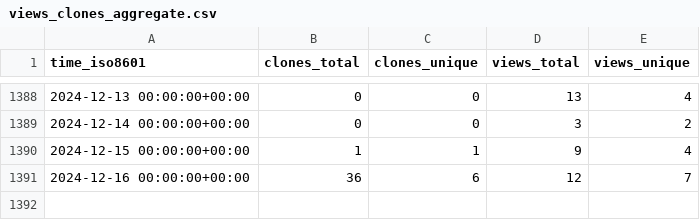
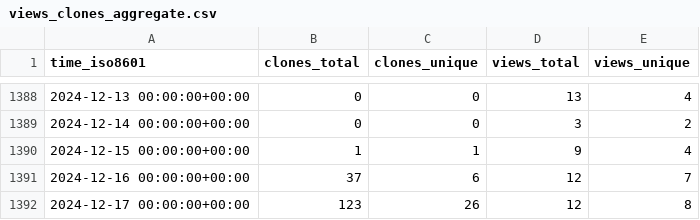
Before and after one commit to vhive-serverless/vhive.github.io, a CSV file: vhive-serverless/vhive/ghrs-data/views_clones_aggregate.csv, drawn as a sheet; only a part is shown, gaps mark what is left out.

```diff
--- a/vhive-serverless/vhive/ghrs-data/views_clones_aggregate.csv
+++ b/vhive-serverless/vhive/ghrs-data/views_clones_aggregate.csv
@@ -1390,2 +1390,3 @@ time_iso8601,clones_total,clones_unique,views_total,views_unique
 2024-12-15 00:00:00+00:00,1,1,9,4
-2024-12-16 00:00:00+00:00,36,6,12,7
+2024-12-16 00:00:00+00:00,37,6,12,7
+2024-12-17 00:00:00+00:00,123,26,12,8
```
Also changed, not shown: 1 other file.
